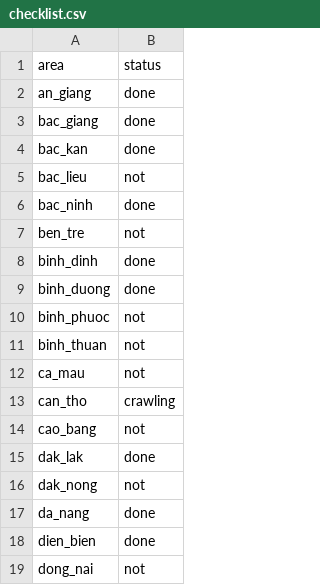
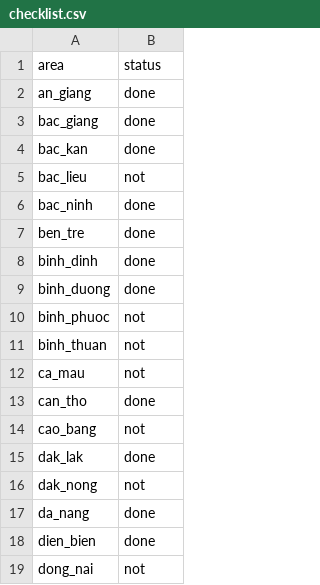
Before and after one commit to Lucifer-02/map-analyzer, a CSV file: checklist.csv, drawn as a sheet; only a part is shown.

Commit message:
update checklist

```diff
--- a/checklist.csv
+++ b/checklist.csv
@@ -6,3 +6,3 @@ bac_lieu,not
 bac_ninh,done
-ben_tre,not
+ben_tre,done
 binh_dinh,done
@@ -12,3 +12,3 @@ binh_thuan,not
 ca_mau,not
-can_tho,crawling
+can_tho,done
 cao_bang,not
```
